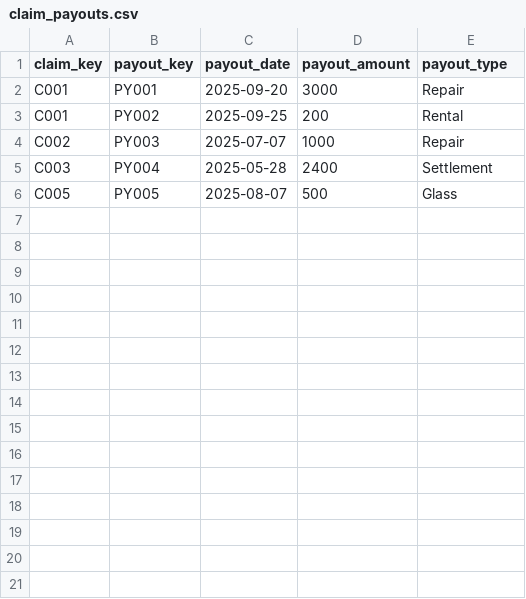
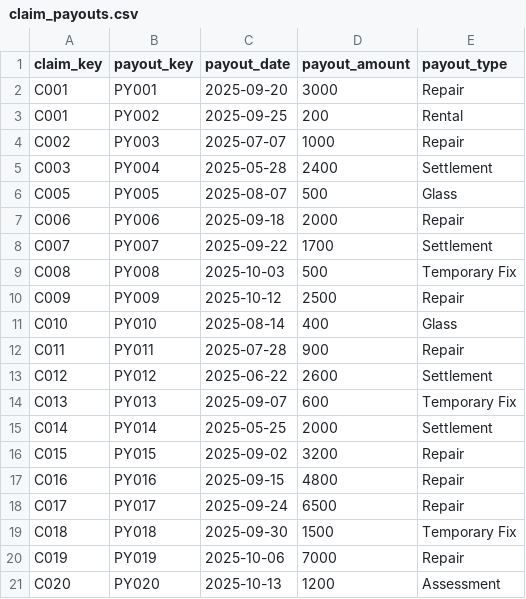
Before and after one commit to kbrock91/insurance-dbt-project, a CSV file: seeds/claim_payouts.csv, drawn as a sheet.

```diff
--- a/seeds/claim_payouts.csv
+++ b/seeds/claim_payouts.csv
@@ -6 +6,16 @@ C003,PY004,2025-05-28,2400,Settlement
 C005,PY005,2025-08-07,500,Glass
+C006,PY006,2025-09-18,2000,Repair
+C007,PY007,2025-09-22,1700,Settlement
+C008,PY008,2025-10-03,500,Temporary Fix
+C009,PY009,2025-10-12,2500,Repair
+C010,PY010,2025-08-14,400,Glass
+C011,PY011,2025-07-28,900,Repair
+C012,PY012,2025-06-22,2600,Settlement
+C013,PY013,2025-09-07,600,Temporary Fix
+C014,PY014,2025-05-25,2000,Settlement
+C015,PY015,2025-09-02,3200,Repair
+C016,PY016,2025-09-15,4800,Repair
+C017,PY017,2025-09-24,6500,Repair
+C018,PY018,2025-09-30,1500,Temporary Fix
+C019,PY019,2025-10-06,7000,Repair
+C020,PY020,2025-10-13,1200,Assessment
```
Also changed, not shown: seeds/claims.csv, seeds/policies.csv, 2 other files.
